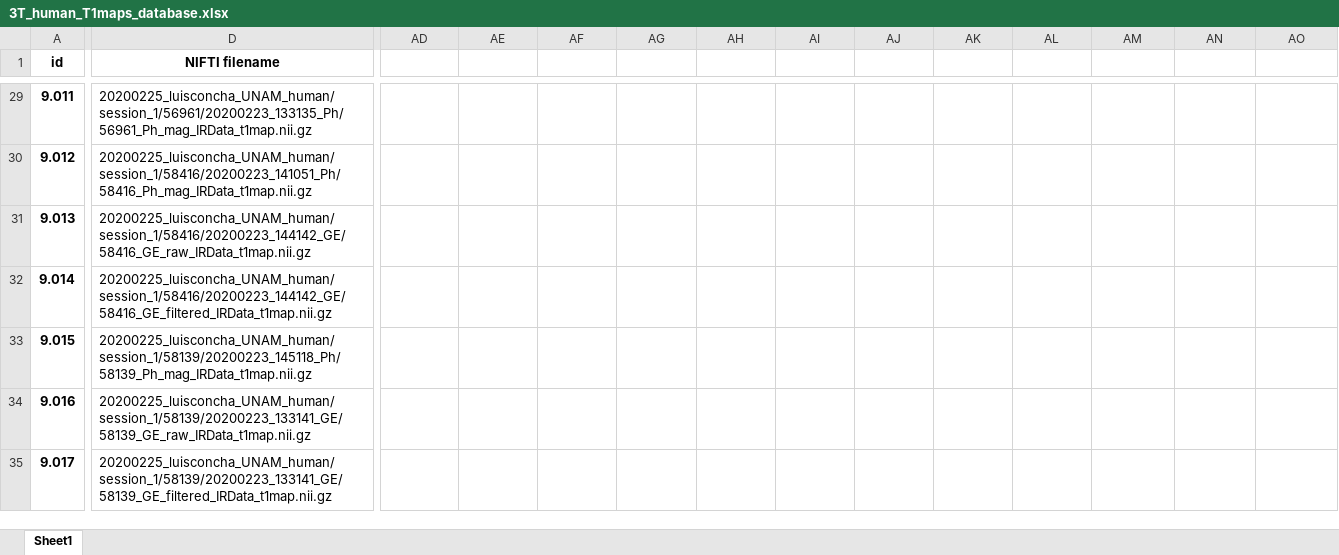
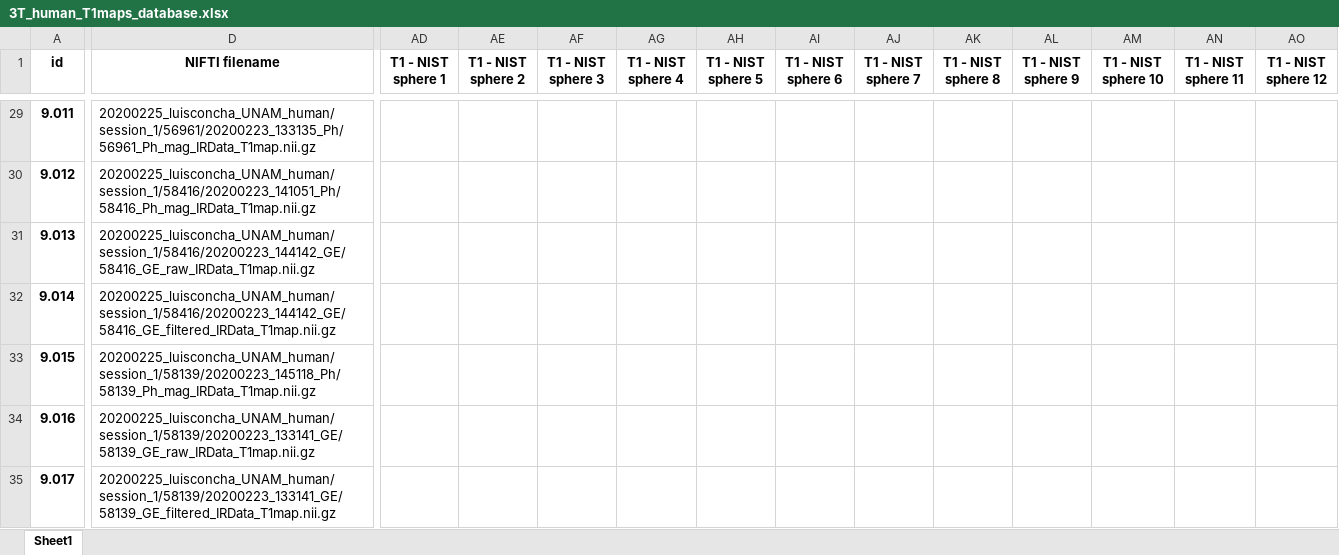
Before and after one commit to rrsg2020/analysis, an Excel workbook: databases/3T_human_T1maps_database.xlsx, sheet Sheet1, drawn as a sheet; only a part is shown, gaps mark what is left out; values as stored, in another font and other column widths than the file's, no borders; the diff covers the shown part only; the diff names each change by its address in the sheet, - before the commit and + after, or states it on an @@ line.

Commit message:
Add NIST data base

```diff
--- a/databases/3T_human_T1maps_database.xlsx (sheet Sheet1)
+++ b/databases/3T_human_T1maps_database.xlsx (sheet Sheet1)
-AD1: (empty)
+AD1: T1 - NIST sphere 1
-AE1: (empty)
+AE1: T1 - NIST sphere 2
-AF1: (empty)
+AF1: T1 - NIST sphere 3
-AG1: (empty)
+AG1: T1 - NIST sphere 4
-AH1: (empty)
+AH1: T1 - NIST sphere 5
-AI1: (empty)
+AI1: T1 - NIST sphere 6
-AJ1: (empty)
+AJ1: T1 - NIST sphere 7
-AK1: (empty)
+AK1: T1 - NIST sphere 8
-AL1: (empty)
+AL1: T1 - NIST sphere 9
-AM1: (empty)
+AM1: T1 - NIST sphere 10
-AN1: (empty)
+AN1: T1 - NIST sphere 11
-AO1: (empty)
+AO1: T1 - NIST sphere 12
-D29 (NIFTI filename): 20200225_luisconcha_UNAM_human/session_1/56961/20200223_133135_Ph/56961_Ph_mag_IRData_t1map.nii.gz
+D29 (NIFTI filename): 20200225_luisconcha_UNAM_human/session_1/56961/20200223_133135_Ph/56961_Ph_mag_IRData_T1map.nii.gz
-D30 (NIFTI filename): 20200225_luisconcha_UNAM_human/session_1/58416/20200223_141051_Ph/58416_Ph_mag_IRData_t1map.nii.gz
+D30 (NIFTI filename): 20200225_luisconcha_UNAM_human/session_1/58416/20200223_141051_Ph/58416_Ph_mag_IRData_T1map.nii.gz
-D31 (NIFTI filename): 20200225_luisconcha_UNAM_human/session_1/58416/20200223_144142_GE/58416_GE_raw_IRData_t1map.nii.gz
+D31 (NIFTI filename): 20200225_luisconcha_UNAM_human/session_1/58416/20200223_144142_GE/58416_GE_raw_IRData_T1map.nii.gz
-D32 (NIFTI filename): 20200225_luisconcha_UNAM_human/session_1/58416/20200223_144142_GE/58416_GE_filtered_IRData_t1map.nii.gz
+D32 (NIFTI filename): 20200225_luisconcha_UNAM_human/session_1/58416/20200223_144142_GE/58416_GE_filtered_IRData_T1map.nii.gz
-D33 (NIFTI filename): 20200225_luisconcha_UNAM_human/session_1/58139/20200223_145118_Ph/58139_Ph_mag_IRData_t1map.nii.gz
+D33 (NIFTI filename): 20200225_luisconcha_UNAM_human/session_1/58139/20200223_145118_Ph/58139_Ph_mag_IRData_T1map.nii.gz
-D34 (NIFTI filename): 20200225_luisconcha_UNAM_human/session_1/58139/20200223_133141_GE/58139_GE_raw_IRData_t1map.nii.gz
+D34 (NIFTI filename): 20200225_luisconcha_UNAM_human/session_1/58139/20200223_133141_GE/58139_GE_raw_IRData_T1map.nii.gz
-D35 (NIFTI filename): 20200225_luisconcha_UNAM_human/session_1/58139/20200223_133141_GE/58139_GE_filtered_IRData_t1map.nii.gz
+D35 (NIFTI filename): 20200225_luisconcha_UNAM_human/session_1/58139/20200223_133141_GE/58139_GE_filtered_IRData_T1map.nii.gz
```
Also changed, not shown: 51 edited cells elsewhere in this sheet, 8 other files.
